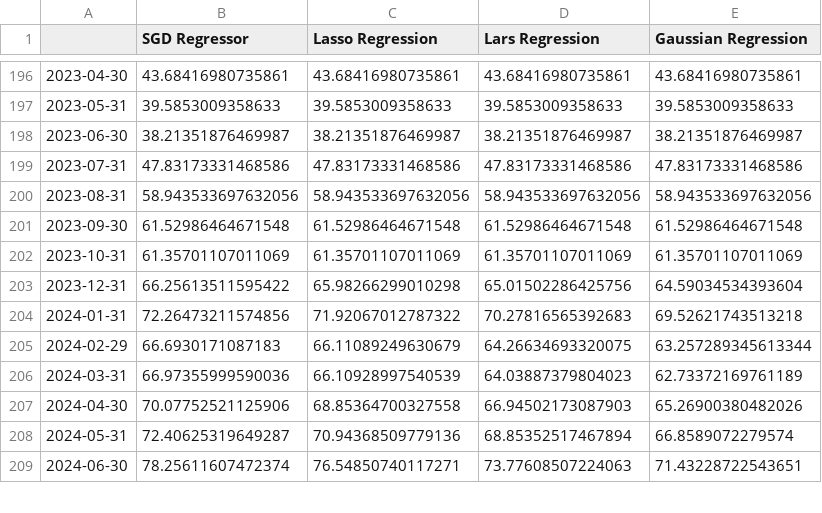
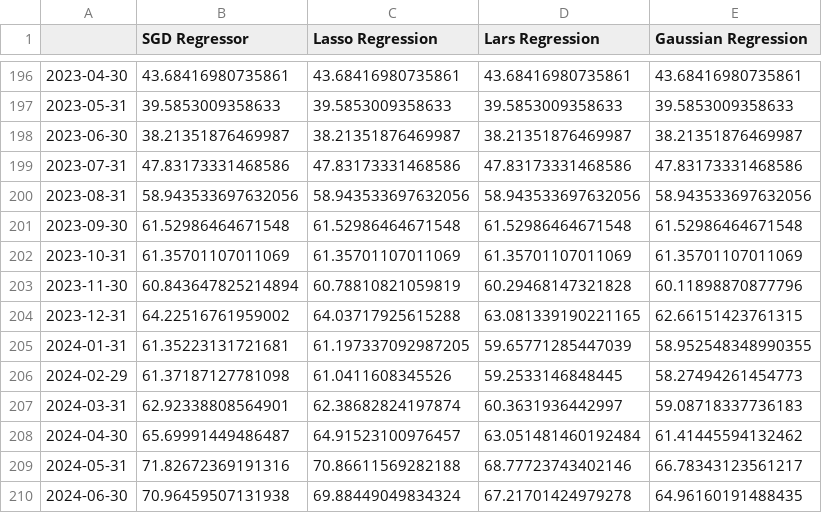
Before and after one commit to mutlususamuru/streamlit-inflation, a CSV file: dfas.csv, drawn as a sheet; only a part is shown, gaps mark what is left out; the diff covers the shown part only.

Commit message:
Update dfas.csv

```diff
--- a/dfas.csv
+++ b/dfas.csv
@@ -202,8 +202,9 @@
 2023-10-31,61.35701107011069,61.35701107011069,61.35701107011069,61.35701107011069
-2023-12-31,66.25613511595422,65.98266299010298,65.01502286425756,64.59034534393604
-2024-01-31,72.26473211574856,71.92067012787322,70.27816565392683,69.52621743513218
-2024-02-29,66.6930171087183,66.11089249630679,64.26634693320075,63.257289345613344
-2024-03-31,66.97355999590036,66.10928997540539,64.03887379804023,62.73372169761189
-2024-04-30,70.07752521125906,68.85364700327558,66.94502173087903,65.26900380482026
-2024-05-31,72.40625319649287,70.94368509779136,68.85352517467894,66.8589072279574
-2024-06-30,78.25611607472374,76.54850740117271,73.77608507224063,71.43228722543651
+2023-11-30,60.843647825214894,60.78810821059819,60.29468147321828,60.11898870877796
+2023-12-31,64.22516761959002,64.03717925615288,63.081339190221165,62.66151423761315
+2024-01-31,61.35223131721681,61.197337092987205,59.65771285447039,58.952548348990355
+2024-02-29,61.37187127781098,61.0411608345526,59.2533146848445,58.27494261454773
+2024-03-31,62.92338808564901,62.38682824197874,60.3631936442997,59.08718337736183
+2024-04-30,65.69991449486487,64.91523100976457,63.051481460192484,61.41445594132462
+2024-05-31,71.82672369191316,70.86611569282188,68.77723743402146,66.78343123561217
+2024-06-30,70.96459507131938,69.88449049834324,67.21701424979278,64.96160191488435
```
Also changed, not shown: 32 edited cells elsewhere in this file.
